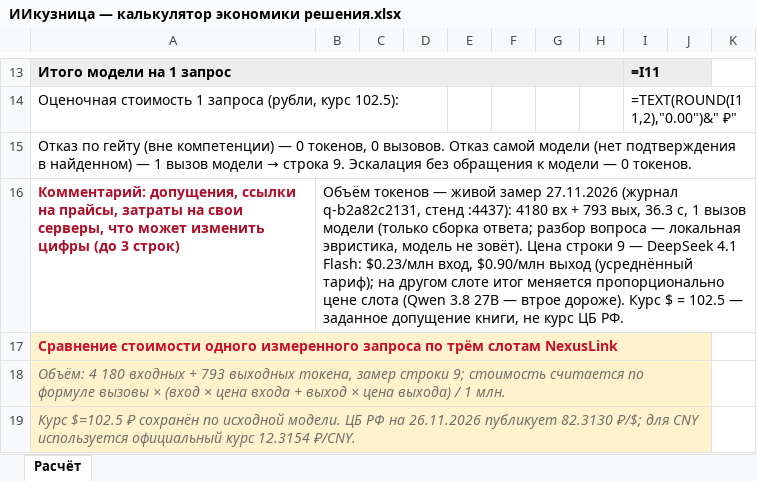
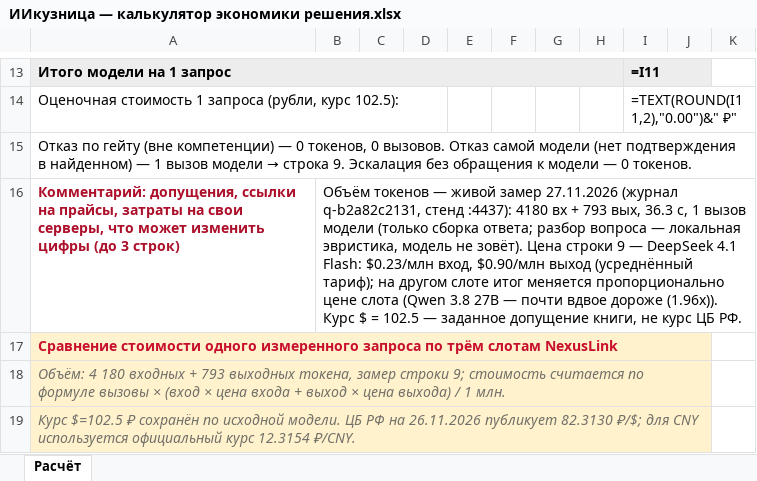
Before and after one commit to ykbojak-alt/lex-kuznitsa, an Excel workbook: docs/ИИкузница — калькулятор экономики решения.xlsx, sheet Расчёт, drawn as a sheet; only a part is shown, gaps mark what is left out; values as stored, in another font and other column widths than the file's, no borders; formulas without a stored value are shown as written; the diff names each change by its address in the sheet, - before the commit and + after, or states it on an @@ line.

```diff
--- a/docs/ИИкузница — калькулятор экономики решения.xlsx (sheet Расчёт)
+++ b/docs/ИИкузница — калькулятор экономики решения.xlsx (sheet Расчёт)
-B16: …27B — втрое дороже). Курс $…
+B16: …27B — почти вдвое дороже (1.96x)). Курс $…
```
Also changed, not shown: 8 other files.
